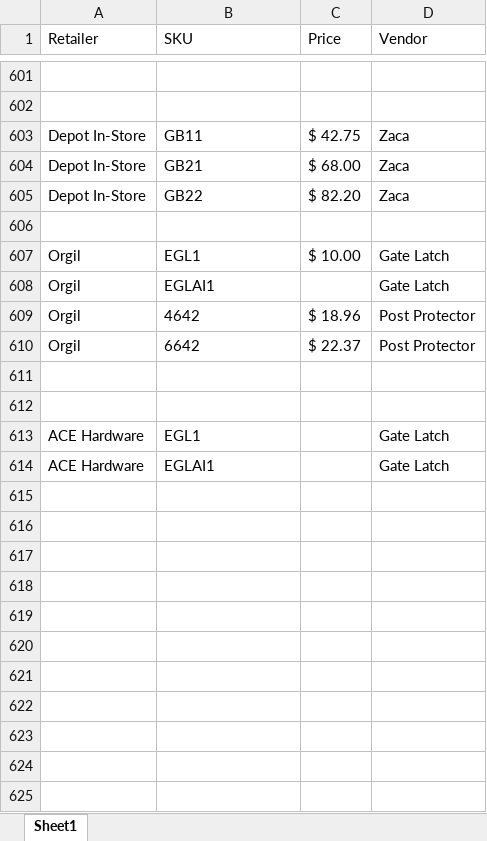
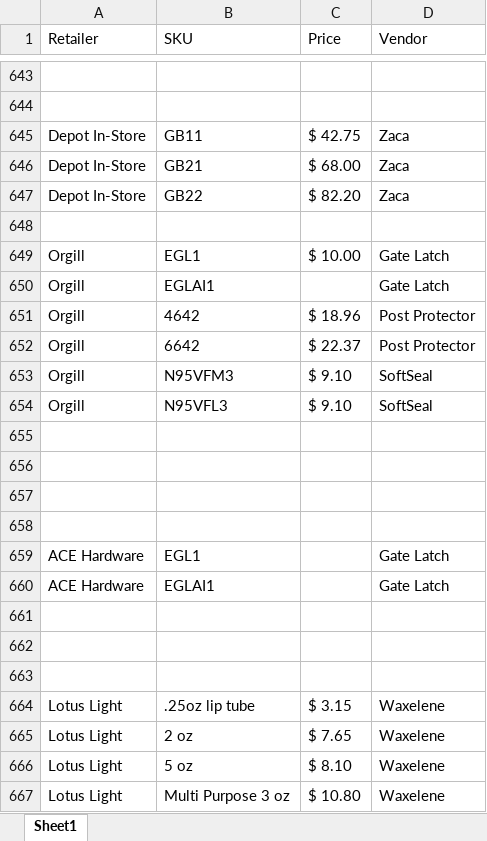
Before and after one commit to CornerstoneProductsGroup/Test, an Excel workbook: data/vendor_map.xlsx, sheet Sheet1, drawn as a sheet; only a part is shown, gaps mark what is left out; values as stored, in another font and other column widths than the file's, no borders; addresses are those after the commit; the diff covers the shown part only; the diff names each change by its address in the sheet, - before the commit and + after, or states it on an @@ line.

Commit message:
Add files via upload

```diff
--- a/data/vendor_map.xlsx (sheet Sheet1)
+++ b/data/vendor_map.xlsx (sheet Sheet1)
-A649:A652 (Retailer): Orgil
+A649:A652 (Retailer): Orgill
+row 653: Orgill | N95VFM3 | $ 9.10 | SoftSeal
+row 654: Orgill | N95VFL3 | $ 9.10 | SoftSeal
+row 655: (empty)
+row 656: (empty)
+row 661: (empty)
+row 662: (empty)
+row 663: (empty)
+row 664: Lotus Light | .25oz lip tube | $ 3.15 | Waxelene
+row 665: Lotus Light | 2 oz | $ 7.65 | Waxelene
+row 666: Lotus Light | 5 oz | $ 8.10 | Waxelene
+row 667: Lotus Light | Multi Purpose 3 oz | $ 10.80 | Waxelene
```
Also changed, not shown: 56 added rows, 1 moved row and 5 edited cells elsewhere in this sheet.
